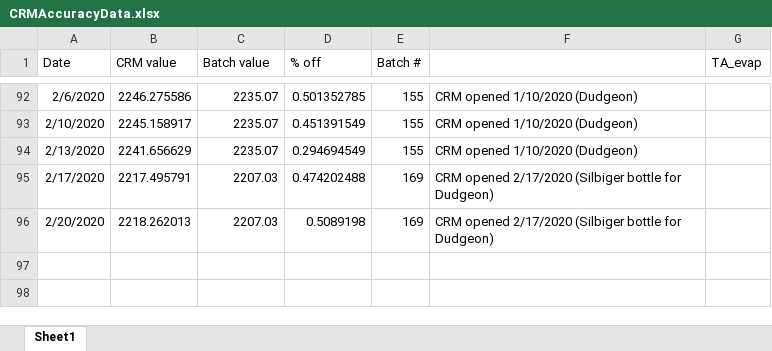
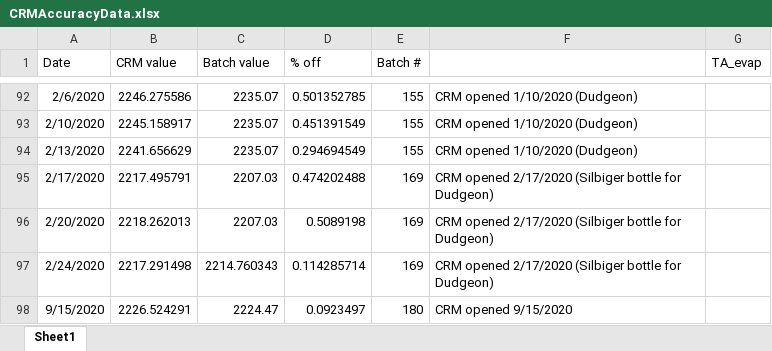
Before and after one commit to SilbigerLab/Titrator, an Excel workbook: Data/CRMAccuracyData.xlsx, sheet Sheet1, drawn as a sheet; only a part is shown, gaps mark what is left out; values as stored, in another font and other column widths than the file's, no borders; the diff names each change by its address in the sheet, - before the commit and + after, or states it on an @@ line.

```diff
--- a/Data/CRMAccuracyData.xlsx (sheet Sheet1)
+++ b/Data/CRMAccuracyData.xlsx (sheet Sheet1)
+row 97: 2/24/2020 | 2217.291498 | 2214.760343 | 0.114285714 | 169 | CRM opened 2/17/2020 (Silbiger bottle for Dudgeon)
+row 98: 9/15/2020 | 2226.524291 | 2224.47 | 0.0923497 | 180 | CRM opened 9/15/2020
```
Also changed, not shown: 10 other files.
